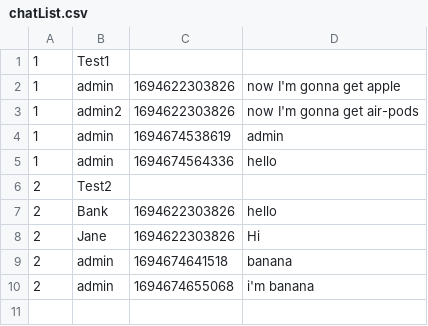
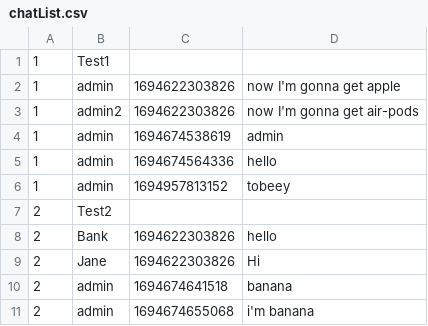
Before and after one commit to aeuro7/Java-EventManager-Project, a CSV file: data/chatList.csv, drawn as a sheet.

```diff
--- a/data/chatList.csv
+++ b/data/chatList.csv
@@ -5,2 +5,3 @@
 1,admin,1694674564336,hello
+1,admin,1694957813152,tobeey
 2,Test2
```
Also changed, not shown: data/login.csv, 21 other files.
